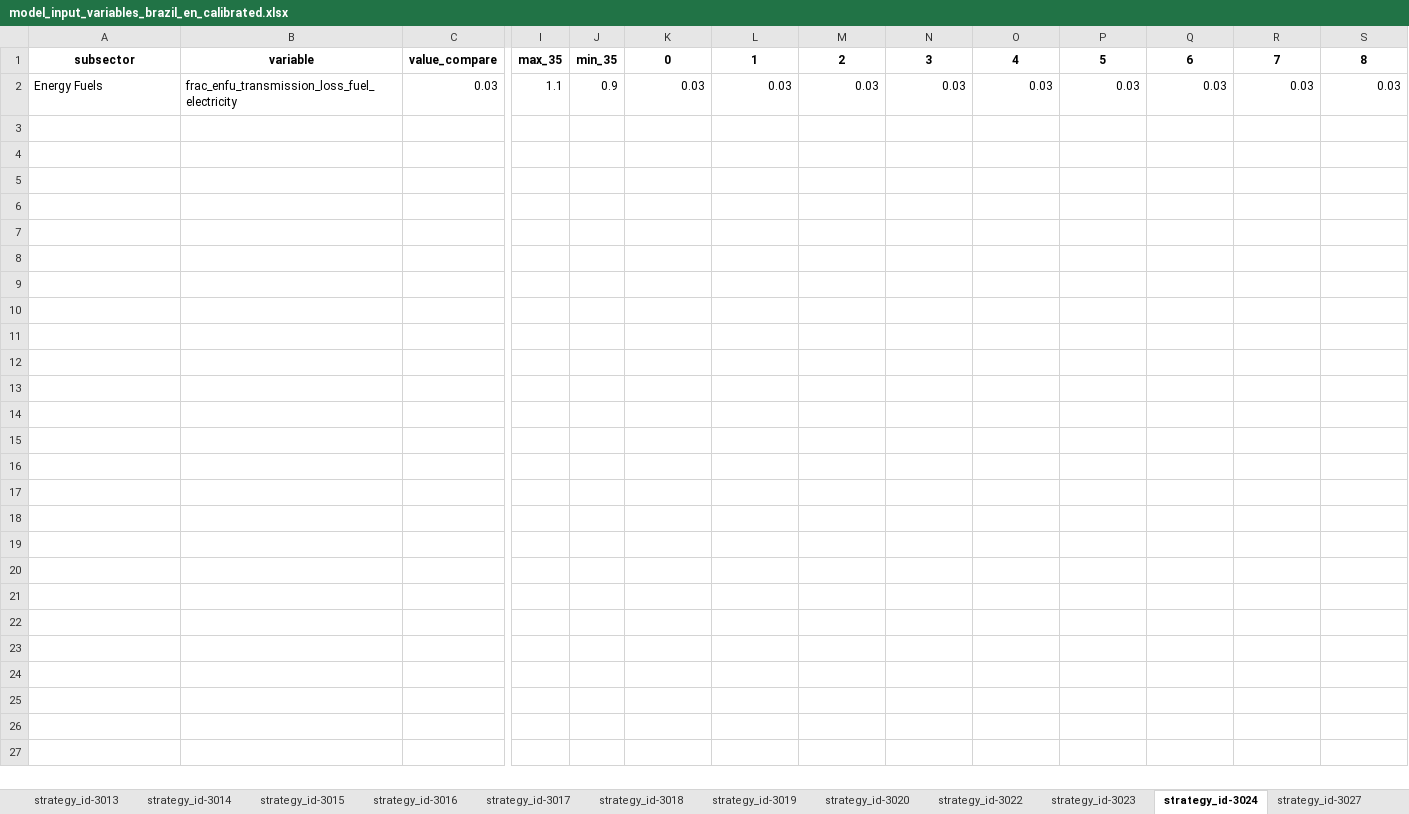
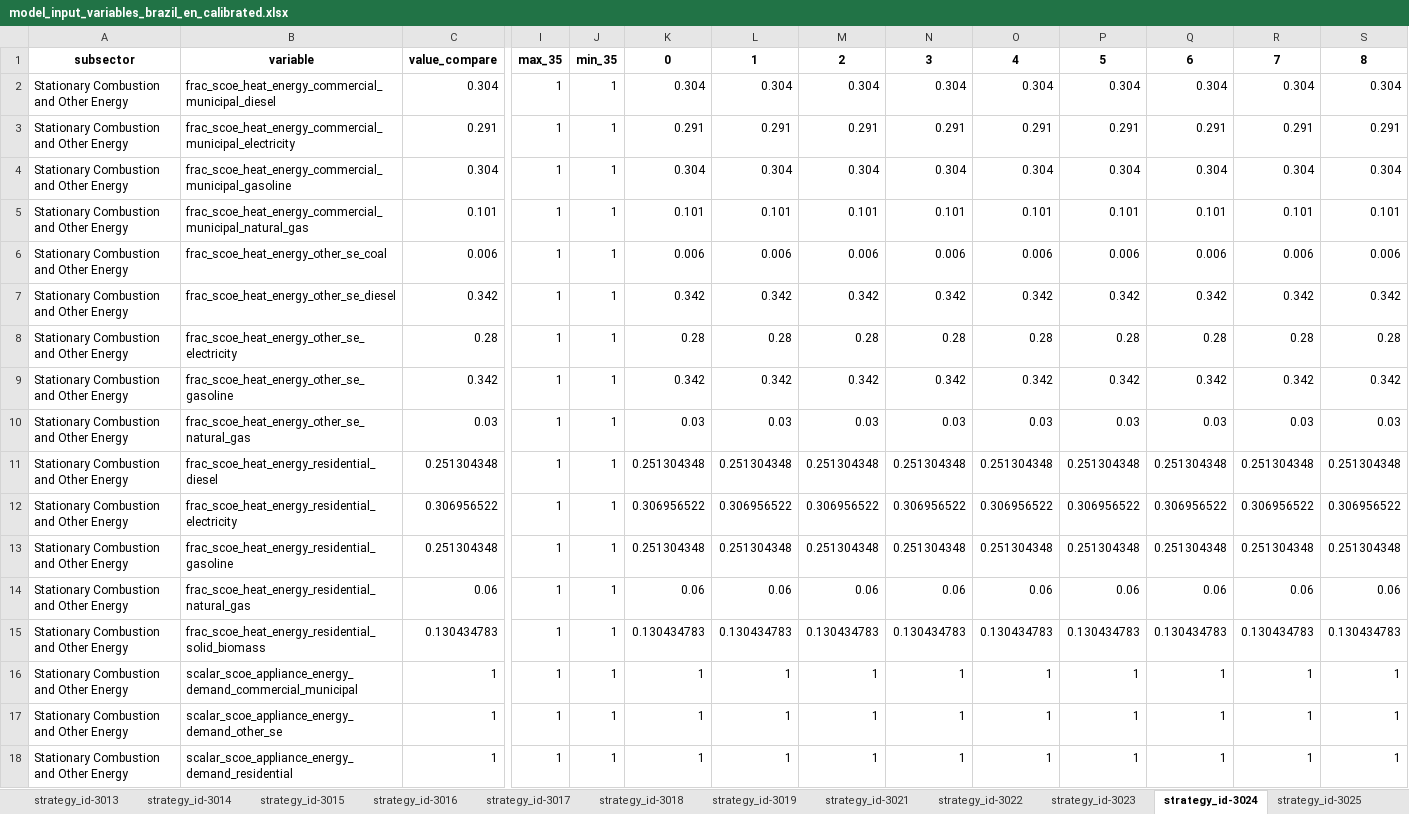
Before and after one commit to jarojasag/lac_decarbonization, an Excel workbook: ref/ingestion/calibrated/brazil/model_input_variables_brazil_en_calibrated.xlsx, sheet strategy_id-3024, drawn as a sheet; only a part is shown, gaps mark what is left out; values as stored, in another font and other column widths than the file's, no borders; removed rows and columns are numbered as before the commit, all else as after; rows hold the shown columns only; the diff covers the shown part only; the diff names each change by its address in the sheet, - before the commit and + after, or states it on an @@ line.

```diff
--- a/ref/ingestion/calibrated/brazil/model_input_variables_brazil_en_calibrated.xlsx (sheet strategy_id-3024)
+++ b/ref/ingestion/calibrated/brazil/model_input_variables_brazil_en_calibrated.xlsx (sheet strategy_id-3024)
-sheet tab: strategy_id-3020
+sheet tab: strategy_id-3021
+sheet tab: strategy_id-3025
-row 2: Energy Fuels | frac_enfu_transmission_loss_fuel_electricity | 0.03 | 1.1 | 0.9 | 0.03 | 0.03 | 0.03 | 0.03 | 0.03 | 0.03 | 0.03 | 0.03 | 0.03
+row 2: Stationary Combustion and Other Energy | frac_scoe_heat_energy_commercial_municipal_diesel | 0.304 | 1 | 1 | 0.304 | 0.304 | 0.304 | 0.304 | 0.304 | 0.304 | 0.304 | 0.304 | 0.304
+row 3: Stationary Combustion and Other Energy | frac_scoe_heat_energy_commercial_municipal_electricity | 0.291 | 1 | 1 | 0.291 | 0.291 | 0.291 | 0.291 | 0.291 | 0.291 | 0.291 | 0.291 | 0.291
+row 4: Stationary Combustion and Other Energy | frac_scoe_heat_energy_commercial_municipal_gasoline | 0.304 | 1 | 1 | 0.304 | 0.304 | 0.304 | 0.304 | 0.304 | 0.304 | 0.304 | 0.304 | 0.304
+row 5: Stationary Combustion and Other Energy | frac_scoe_heat_energy_commercial_municipal_natural_gas | 0.101 | 1 | 1 | 0.101 | 0.101 | 0.101 | 0.101 | 0.101 | 0.101 | 0.101 | 0.101 | 0.101
+row 6: Stationary Combustion and Other Energy | frac_scoe_heat_energy_other_se_coal | 0.006 | 1 | 1 | 0.006 | 0.006 | 0.006 | 0.006 | 0.006 | 0.006 | 0.006 | 0.006 | 0.006
+row 7: Stationary Combustion and Other Energy | frac_scoe_heat_energy_other_se_diesel | 0.342 | 1 | 1 | 0.342 | 0.342 | 0.342 | 0.342 | 0.342 | 0.342 | 0.342 | 0.342 | 0.342
+row 8: Stationary Combustion and Other Energy | frac_scoe_heat_energy_other_se_electricity | 0.28 | 1 | 1 | 0.28 | 0.28 | 0.28 | 0.28 | 0.28 | 0.28 | 0.28 | 0.28 | 0.28
+row 9: Stationary Combustion and Other Energy | frac_scoe_heat_energy_other_se_gasoline | 0.342 | 1 | 1 | 0.342 | 0.342 | 0.342 | 0.342 | 0.342 | 0.342 | 0.342 | 0.342 | 0.342
+row 10: Stationary Combustion and Other Energy | frac_scoe_heat_energy_other_se_natural_gas | 0.03 | 1 | 1 | 0.03 | 0.03 | 0.03 | 0.03 | 0.03 | 0.03 | 0.03 | 0.03 | 0.03
+row 11: Stationary Combustion and Other Energy | frac_scoe_heat_energy_residential_diesel | 0.251304348 | 1 | 1 | 0.251304348 | 0.251304348 | 0.251304348 | 0.251304348 | 0.251304348 | 0.251304348 | 0.251304348 | 0.251304348 | 0.251304348
+row 12: Stationary Combustion and Other Energy | frac_scoe_heat_energy_residential_electricity | 0.306956522 | 1 | 1 | 0.306956522 | 0.306956522 | 0.306956522 | 0.306956522 | 0.306956522 | 0.306956522 | 0.306956522 | 0.306956522 | 0.306956522
+row 13: Stationary Combustion and Other Energy | frac_scoe_heat_energy_residential_gasoline | 0.251304348 | 1 | 1 | 0.251304348 | 0.251304348 | 0.251304348 | 0.251304348 | 0.251304348 | 0.251304348 | 0.251304348 | 0.251304348 | 0.251304348
+row 14: Stationary Combustion and Other Energy | frac_scoe_heat_energy_residential_natural_gas | 0.06 | 1 | 1 | 0.06 | 0.06 | 0.06 | 0.06 | 0.06 | 0.06 | 0.06 | 0.06 | 0.06
+row 15: Stationary Combustion and Other Energy | frac_scoe_heat_energy_residential_solid_biomass | 0.130434783 | 1 | 1 | 0.130434783 | 0.130434783 | 0.130434783 | 0.130434783 | 0.130434783 | 0.130434783 | 0.130434783 | 0.130434783 | 0.130434783
+row 16: Stationary Combustion and Other Energy | scalar_scoe_appliance_energy_demand_commercial_municipal | 1 | 1 | 1 | 1 | 1 | 1 | 1 | 1 | 1 | 1 | 1 | 1
+row 17: Stationary Combustion and Other Energy | scalar_scoe_appliance_energy_demand_other_se | 1 | 1 | 1 | 1 | 1 | 1 | 1 | 1 | 1 | 1 | 1 | 1
+row 18: Stationary Combustion and Other Energy | scalar_scoe_appliance_energy_demand_residential | 1 | 1 | 1 | 1 | 1 | 1 | 1 | 1 | 1 | 1 | 1 | 1
```
Also changed, not shown: 3 added rows elsewhere in this sheet, sheet strategy_id-0, sheet strategy_id-3006, sheet strategy_id-3005, sheet strategy_id-3008, sheet strategy_id-3007, sheet strategy_id-3013, 17 more sheets, other sheet tabs, ref/ingestion/calibrated/brazil/model_input_variables_brazil_af_calibrated.xlsx, ref/ingestion/calibrated/brazil/model_input_variables_brazil_ce_calibrated.xlsx, 18 other files.
